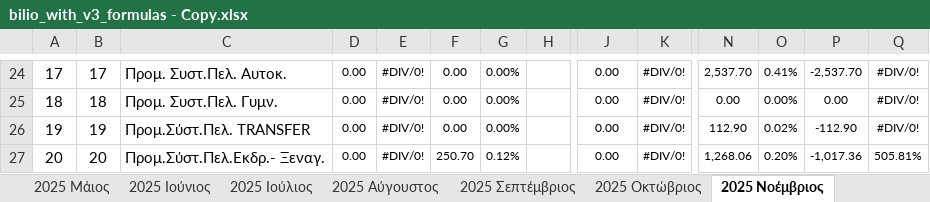
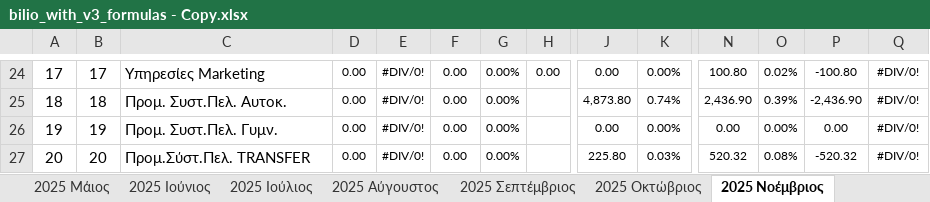
Before and after one commit to famguy123/COMBINED_PH1PH2, an Excel workbook: bilio_with_v3_formulas - Copy.xlsx, sheet 2025 Νοέμβριος, drawn as a sheet; only a part is shown, gaps mark what is left out; values as stored, in another font and other column widths than the file's, no borders; the diff covers the shown part only; the diff names each change by its address in the sheet, - before the commit and + after, or states it on an @@ line.

```diff
--- a/bilio_with_v3_formulas - Copy.xlsx (sheet 2025 Νοέμβριος)
+++ b/bilio_with_v3_formulas - Copy.xlsx (sheet 2025 Νοέμβριος)
-C24: Προμ. Συστ.Πελ. Αυτοκ.
+C24: Υπηρεσίες Marketing
-H24: (empty)
+H24: 0.00
-K24: #DIV/0!
+K24: 0.00%
-N24: 2,537.70
+N24: 100.80
-O24: 0.41%
+O24: 0.02%
-P24: -2,537.70
+P24: -100.80
-C25: Προμ. Συστ.Πελ. Γυμν.
+C25: Προμ. Συστ.Πελ. Αυτοκ.
-J25: 0.00
+J25: 4,873.80
-K25: #DIV/0!
+K25: 0.74%
-N25: 0.00
+N25: 2,436.90
-O25: 0.00%
+O25: 0.39%
-P25: 0.00
+P25: -2,436.90
-C26: Προμ.Σύστ.Πελ. TRANSFER
+C26: Προμ. Συστ.Πελ. Γυμν.
-K26: #DIV/0!
+K26: 0.00%
-N26: 112.90
+N26: 0.00
-O26: 0.02%
+O26: 0.00%
-P26: -112.90
+P26: 0.00
-C27: Προμ.Σύστ.Πελ.Εκδρ.- Ξεναγ.
+C27: Προμ.Σύστ.Πελ. TRANSFER
-F27: 250.70
+F27: 0.00
-G27: 0.12%
+G27: 0.00%
-J27: 0.00
+J27: 225.80
-K27: #DIV/0!
+K27: 0.03%
-N27: 1,268.06
+N27: 520.32
-O27: 0.20%
+O27: 0.08%
-P27: -1,017.36
+P27: -520.32
-Q27: 505.81%
+Q27: #DIV/0!
```
Also changed, not shown: 1 added row, 1 removed row and 485 edited cells elsewhere in this sheet, sheet Γενικό Αποτέλεσμα, sheet 2025 Οκτώβριος, sheet 2025 Σεπτέμβριος, sheet 2025 Φεβρουάριος, sheet 2025 Μάρτιος, sheet 2025 Μάιος, 7 more sheets, formulas that keep their value, hidden cells, 1 other file.
